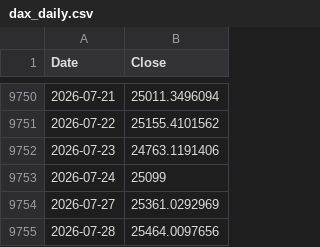
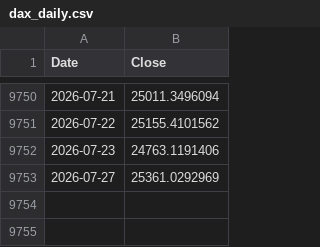
Before and after one commit to rkarim25/Guarded-levered-SP, a CSV file: dax_daily.csv, drawn as a sheet; only a part is shown, gaps mark what is left out.

```diff
--- a/dax_daily.csv
+++ b/dax_daily.csv
@@ -9752,4 +9752,2 @@ Date,Close
 2026-07-23,24763.1191406
-2026-07-24,25099
 2026-07-27,25361.0292969
-2026-07-28,25464.0097656
```
Also changed, not shown: ftse250_daily.csv, gold_daily.csv, 14 other files.
